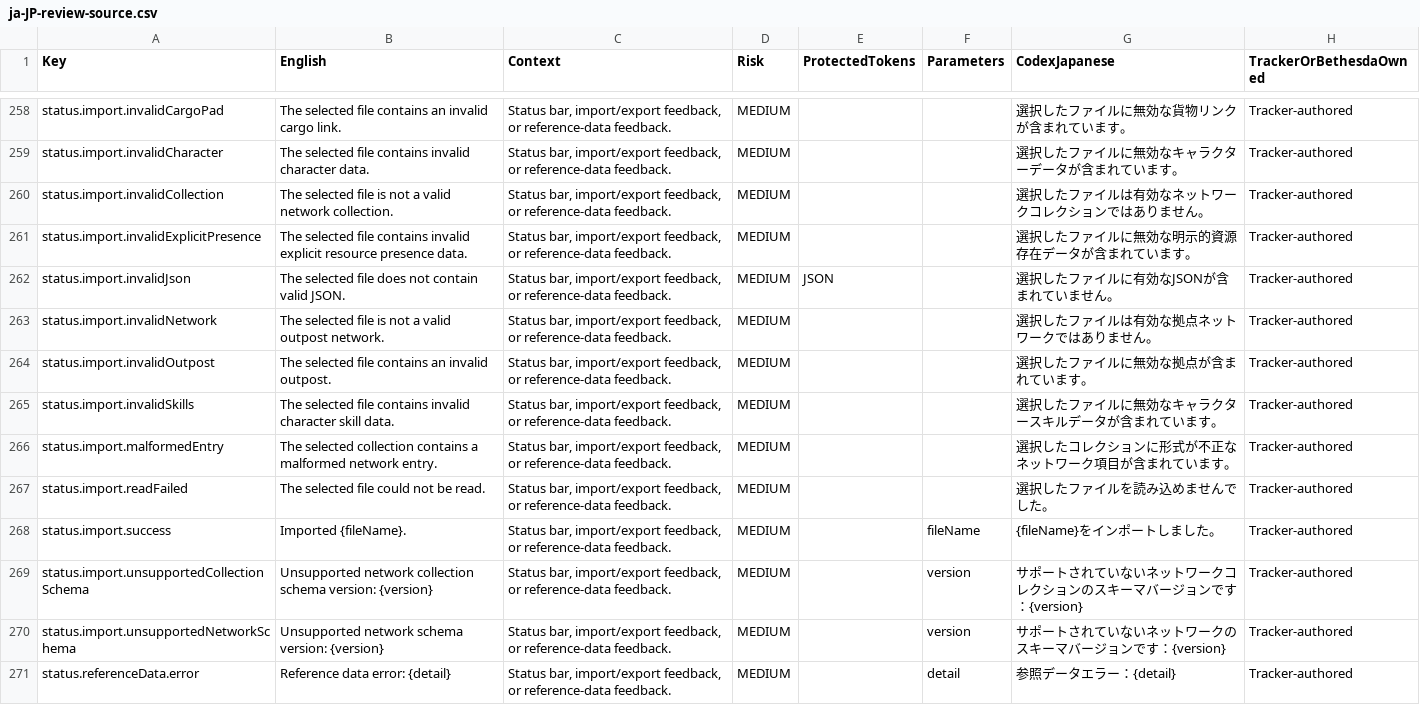
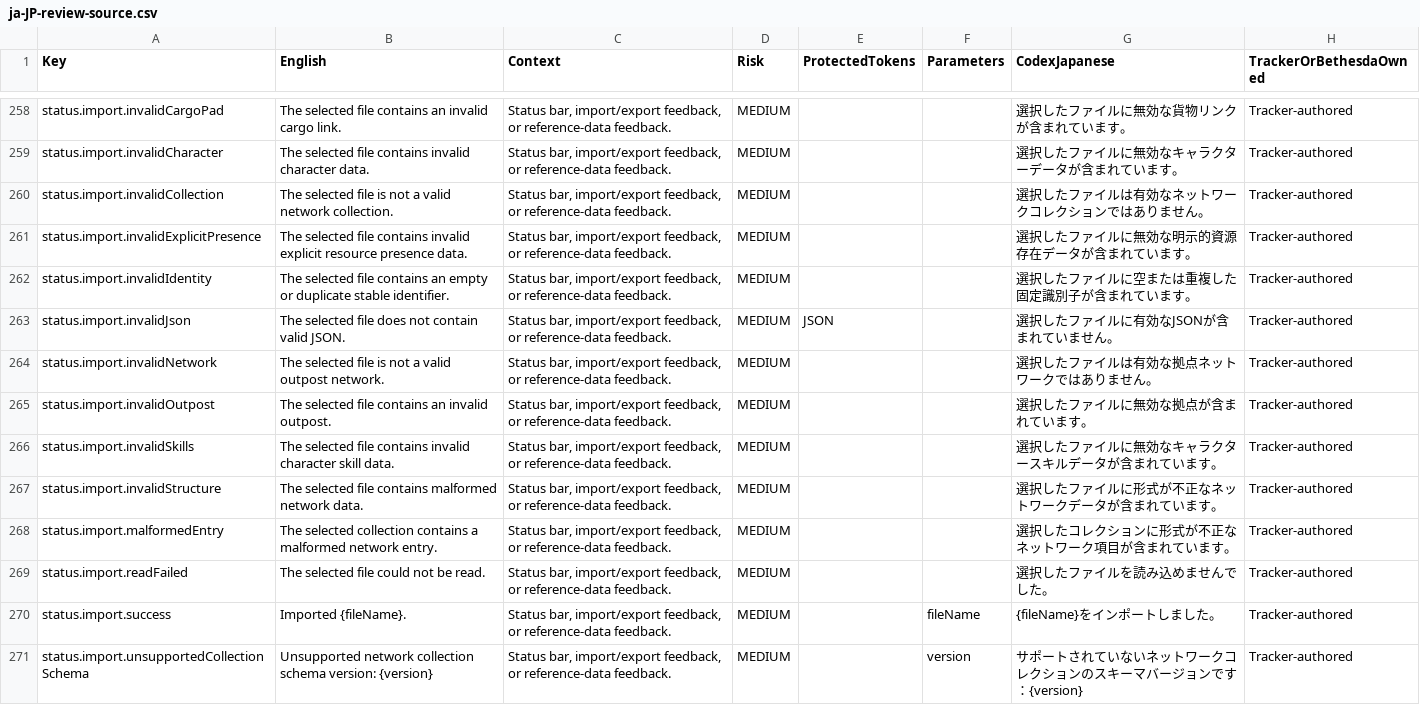
Before and after one commit to gooberpede/starfield-outpost-network, a CSV file: docs/localization/ja-JP-review-source.csv, drawn as a sheet; only a part is shown, gaps mark what is left out; the shorter side is filled out with more unchanged rows.

Commit message:
fix: harden external network collection imports

```diff
--- a/docs/localization/ja-JP-review-source.csv
+++ b/docs/localization/ja-JP-review-source.csv
@@ -261,2 +261,3 @@
 "status.import.invalidExplicitPresence","The selected file contains invalid explicit resource presence data.","Status bar, import/export feedback, or reference-data feedback.","MEDIUM","","","選択したファイルに無効な明示的資源存在データが含まれています。","Tracker-authored"
+"status.import.invalidIdentity","The selected file contains an empty or duplicate stable identifier.","Status bar, import/export feedback, or reference-data feedback.","MEDIUM","","","選択したファイルに空または重複した固定識別子が含まれています。","Tracker-authored"
 "status.import.invalidJson","The selected file does not contain valid JSON.","Status bar, import/export feedback, or reference-data feedback.","MEDIUM","JSON","","選択したファイルに有効なJSONが含まれていません。","Tracker-authored"
@@ -265,2 +266,3 @@
 "status.import.invalidSkills","The selected file contains invalid character skill data.","Status bar, import/export feedback, or reference-data feedback.","MEDIUM","","","選択したファイルに無効なキャラクタースキルデータが含まれています。","Tracker-authored"
+"status.import.invalidStructure","The selected file contains malformed network data.","Status bar, import/export feedback, or reference-data feedback.","MEDIUM","","","選択したファイルに形式が不正なネットワークデータが含まれています。","Tracker-authored"
 "status.import.malformedEntry","The selected collection contains a malformed network entry.","Status bar, import/export feedback, or reference-data feedback.","MEDIUM","","","選択したコレクションに形式が不正なネットワーク項目が含まれています。","Tracker-authored"
```
Also changed, not shown: 12 other files.
